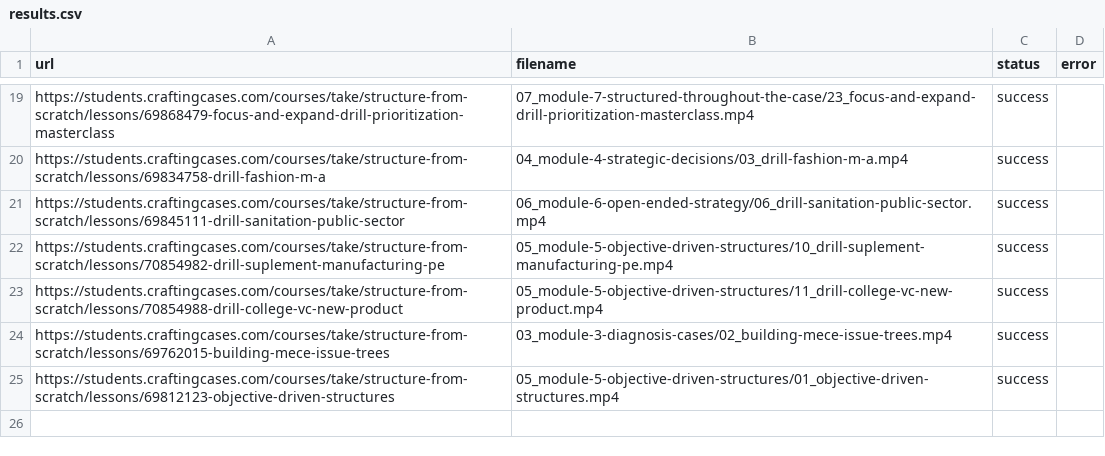
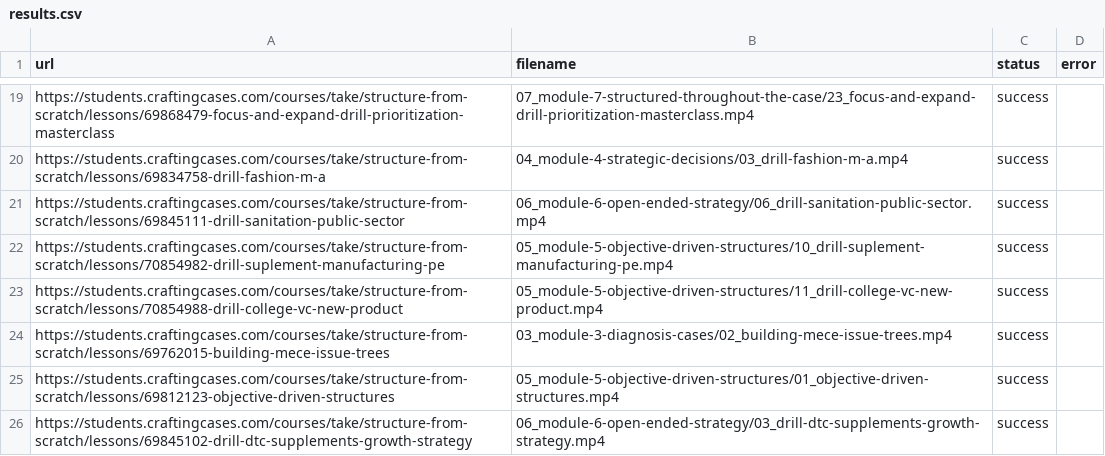
Before and after one commit to coyote1992/recordings_CC, a CSV file: results.csv, drawn as a sheet; only a part is shown, gaps mark what is left out.

```diff
--- a/results.csv
+++ b/results.csv
@@ -25 +25,2 @@ https://students.craftingcases.com/courses/take/structure-from-scratch/lessons/6
 https://students.craftingcases.com/courses/take/structure-from-scratch/lessons/69812123-objective-driven-structures,05_module-5-objective-driven-structures/01_objective-driven-structures.mp4,success,
+https://students.craftingcases.com/courses/take/structure-from-scratch/lessons/69845102-drill-dtc-supplements-growth-strategy,06_module-6-open-ended-strategy/03_drill-dtc-supplements-growth-strategy.mp4,success,
```
Also changed, not shown: 1 other file.
